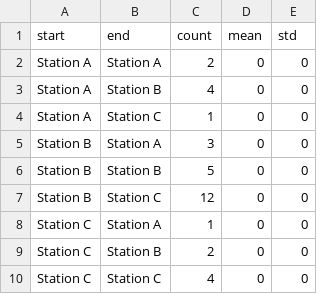
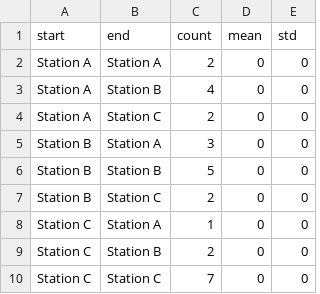
Before and after one commit to rishavb123/BikeShareSimulation, a CSV file: data/demo_trip_stats.csv, drawn as a sheet.

Commit message:
updated demo stats

```diff
--- a/data/demo_trip_stats.csv
+++ b/data/demo_trip_stats.csv
@@ -3,8 +3,8 @@ Station A,Station A,2,0,0
 Station A,Station B,4,0,0
-Station A,Station C,1,0,0
+Station A,Station C,2,0,0
 Station B,Station A,3,0,0
 Station B,Station B,5,0,0
-Station B,Station C,12,0,0
+Station B,Station C,2,0,0
 Station C,Station A,1,0,0
 Station C,Station B,2,0,0
-Station C,Station C,4,0,0
+Station C,Station C,7,0,0
```
